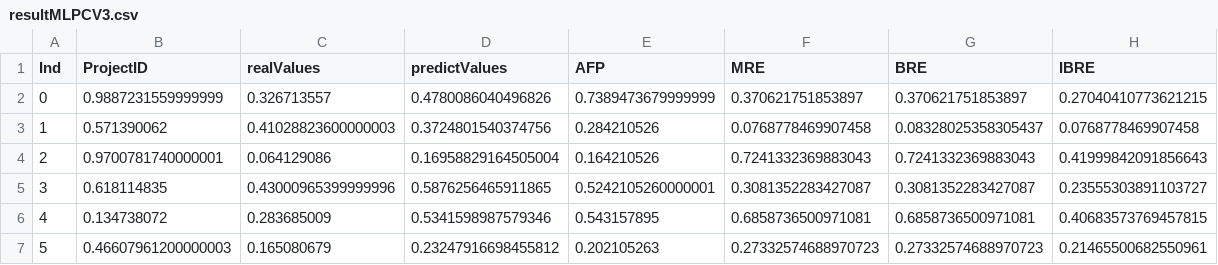
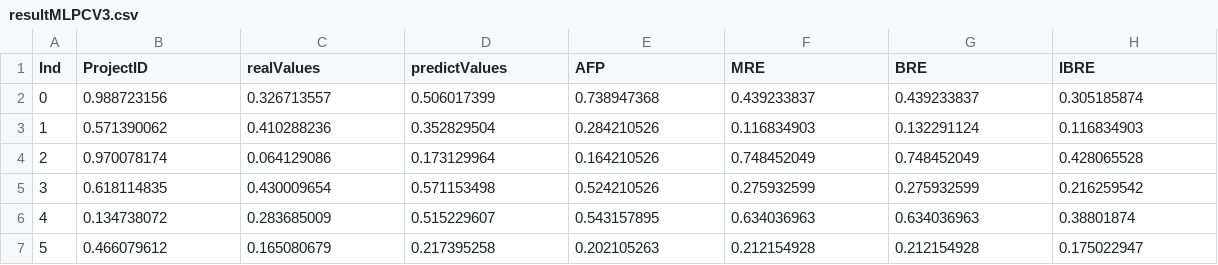
Before and after one commit to huynhhoc/ValidationMLR, a CSV file: Result3/resultMLPCV3.csv, drawn as a sheet; only a part is shown; the diff covers the shown part only.

Commit message:
update

```diff
--- a/Result3/resultMLPCV3.csv
+++ b/Result3/resultMLPCV3.csv
@@ -1,7 +1,7 @@
 Ind,ProjectID,realValues,predictValues,AFP,MRE,BRE,IBRE
-0,0.9887231559999999,0.326713557,0.4780086040496826,0.7389473679999999,0.370621751853897,0.370621751853897,0.27040410773621215
-1,0.571390062,0.41028823600000003,0.3724801540374756,0.284210526,0.0768778469907458,0.08328025358305437,0.0768778469907458
-2,0.9700781740000001,0.064129086,0.16958829164505004,0.164210526,0.7241332369883043,0.7241332369883043,0.41999842091856643
-3,0.618114835,0.43000965399999996,0.5876256465911865,0.5242105260000001,0.3081352283427087,0.3081352283427087,0.23555303891103727
-4,0.134738072,0.283685009,0.5341598987579346,0.543157895,0.6858736500971081,0.6858736500971081,0.40683573769457815
-5,0.46607961200000003,0.165080679,0.23247916698455812,0.202105263,0.27332574688970723,0.27332574688970723,0.21465500682550961
+0,0.988723156,0.326713557,0.506017399,0.738947368,0.439233837,0.439233837,0.305185874
+1,0.571390062,0.410288236,0.352829504,0.284210526,0.116834903,0.132291124,0.116834903
+2,0.970078174,0.064129086,0.173129964,0.164210526,0.748452049,0.748452049,0.428065528
+3,0.618114835,0.430009654,0.571153498,0.524210526,0.275932599,0.275932599,0.216259542
+4,0.134738072,0.283685009,0.515229607,0.543157895,0.634036963,0.634036963,0.38801874
+5,0.466079612,0.165080679,0.217395258,0.202105263,0.212154928,0.212154928,0.175022947
```
Also changed, not shown: 155 edited cells elsewhere in this file.
